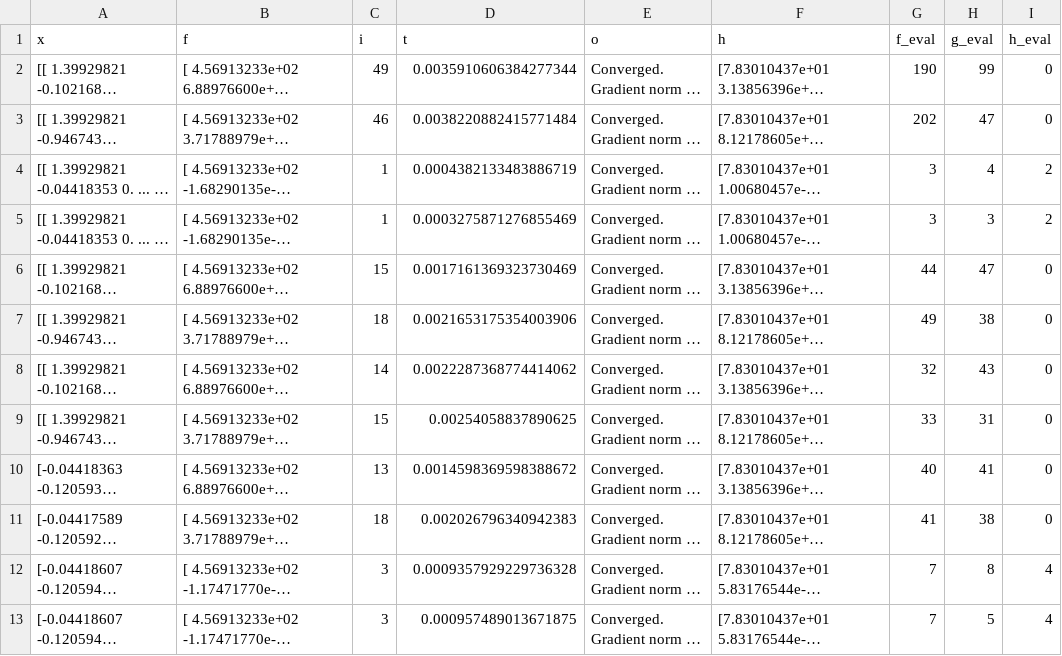
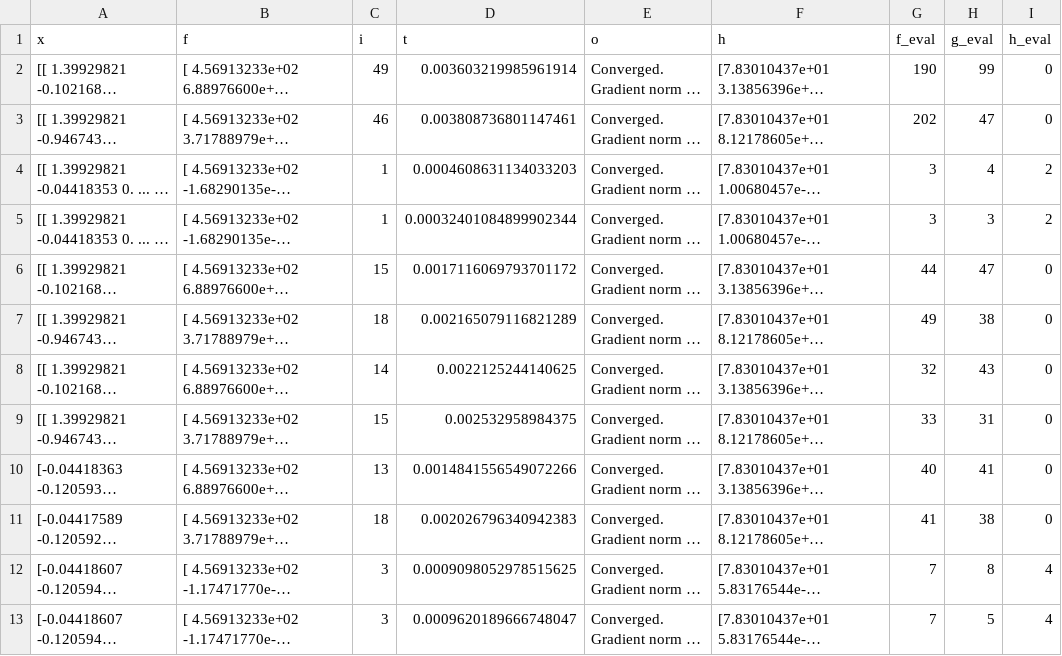
Before and after one commit to itsahmedkhalil/NLOptAlgorithms, a CSV file: data/Problem1.csv, drawn as a sheet; long unchanged cells end in …; the diff names each change by its address in the sheet, - before the commit and + after, or states it on an @@ line.

```diff
--- a/data/Problem1.csv
+++ b/data/Problem1.csv
-D2 (t): 0.0035910606384277344
+D2 (t): 0.003603219985961914
-D3 (t): 0.0038220882415771484
+D3 (t): 0.003808736801147461
-D4 (t): 0.0004382133483886719
+D4 (t): 0.0004608631134033203
-D5 (t): 0.0003275871276855469
+D5 (t): 0.00032401084899902344
-D6 (t): 0.0017161369323730469
+D6 (t): 0.0017116069793701172
-D7 (t): 0.0021653175354003906
+D7 (t): 0.002165079116821289
-D8 (t): 0.0022287368774414062
+D8 (t): 0.0022125244140625
-D9 (t): 0.00254058837890625
+D9 (t): 0.002532958984375
-D10 (t): 0.0014598369598388672
+D10 (t): 0.0014841556549072266
-D12 (t): 0.0009357929229736328
+D12 (t): 0.0009098052978515625
-D13 (t): 0.000957489013671875
+D13 (t): 0.0009620189666748047
```
Also changed, not shown: data/Problem10.csv, data/Problem3.csv, 36 other files.
